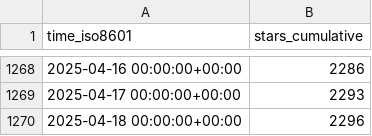
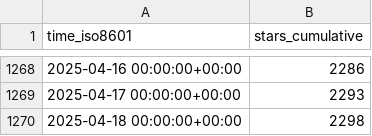
Before and after one commit to stack-of-tasks/gh-repo-stats, a CSV file: stack-of-tasks/pinocchio/ghrs-data/stargazers.csv, drawn as a sheet; only a part is shown, gaps mark what is left out.

```diff
--- a/stack-of-tasks/pinocchio/ghrs-data/stargazers.csv
+++ b/stack-of-tasks/pinocchio/ghrs-data/stargazers.csv
@@ -1269,2 +1269,2 @@ time_iso8601,stars_cumulative
 2025-04-17 00:00:00+00:00,2293
-2025-04-18 00:00:00+00:00,2296
+2025-04-18 00:00:00+00:00,2298
```
